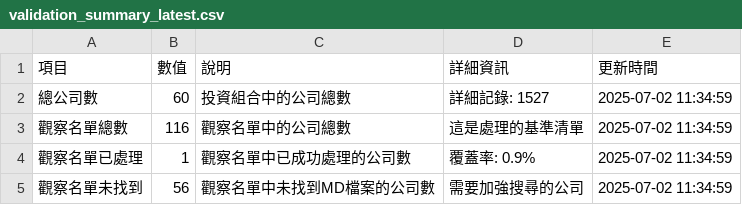
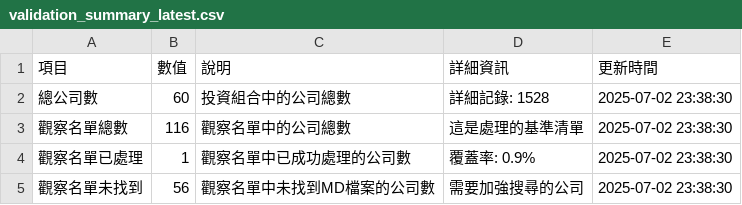
Before and after one commit to wenchiehlee/GoogleSearch, a CSV file: data/reports/validation_summary_latest.csv, drawn as a sheet.

```diff
--- a/data/reports/validation_summary_latest.csv
+++ b/data/reports/validation_summary_latest.csv
@@ -1,5 +1,5 @@
 項目,數值,說明,詳細資訊,更新時間
-總公司數,60,投資組合中的公司總數,詳細記錄: 1527,2025-07-02 11:34:59
-觀察名單總數,116,觀察名單中的公司總數,這是處理的基準清單,2025-07-02 11:34:59
-觀察名單已處理,1,觀察名單中已成功處理的公司數,覆蓋率: 0.9%,2025-07-02 11:34:59
-觀察名單未找到,56,觀察名單中未找到MD檔案的公司數,需要加強搜尋的公司,2025-07-02 11:34:59
+總公司數,60,投資組合中的公司總數,詳細記錄: 1528,2025-07-02 23:38:30
+觀察名單總數,116,觀察名單中的公司總數,這是處理的基準清單,2025-07-02 23:38:30
+觀察名單已處理,1,觀察名單中已成功處理的公司數,覆蓋率: 0.9%,2025-07-02 23:38:30
+觀察名單未找到,56,觀察名單中未找到MD檔案的公司數,需要加強搜尋的公司,2025-07-02 23:38:30
```
Also changed, not shown: data/reports/detailed_report_latest.csv, data/reports/portfolio_summary_latest.csv, 5 other files.
